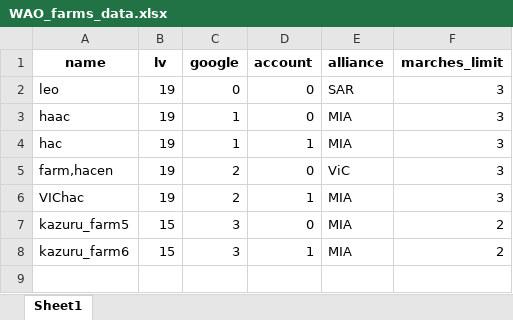
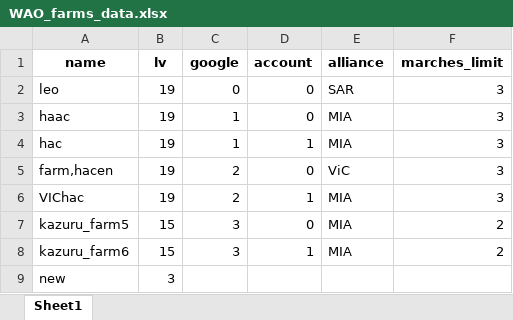
Before and after one commit to ignat10/tap_scripts, an Excel workbook: data/WAO_farms_data.xlsx, sheet Sheet1, drawn as a sheet; values as stored, in another font and other column widths than the file's, no borders; the diff names each change by its address in the sheet, - before the commit and + after, or states it on an @@ line.

```diff
--- a/data/WAO_farms_data.xlsx (sheet Sheet1)
+++ b/data/WAO_farms_data.xlsx (sheet Sheet1)
+row 9: new | 3
```
Also changed, not shown: 33 other files.
